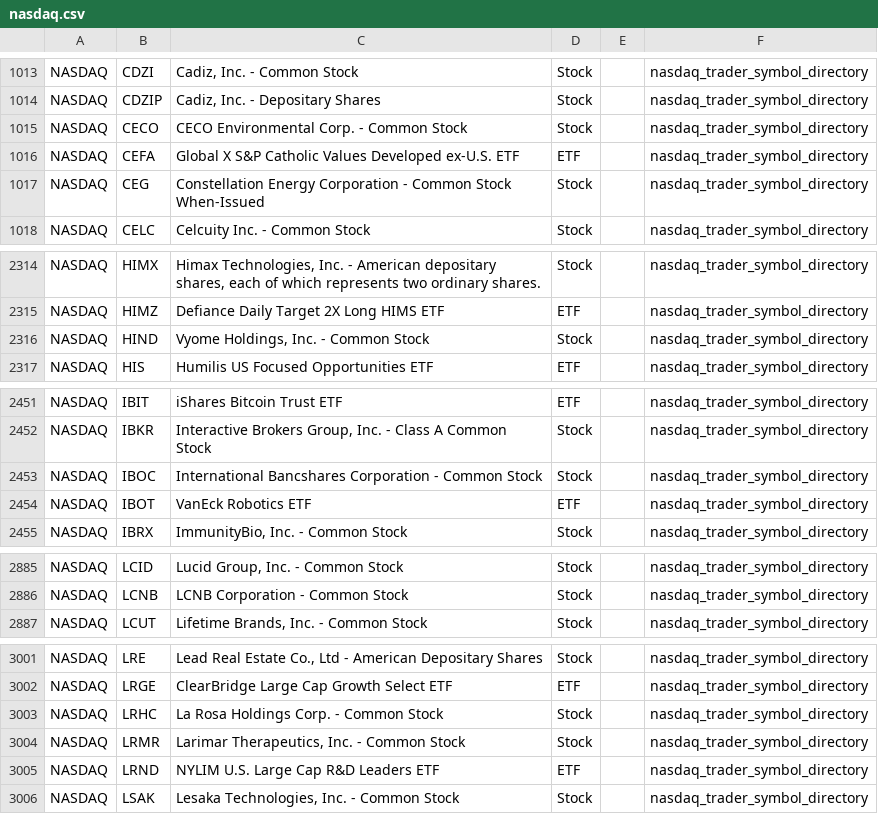
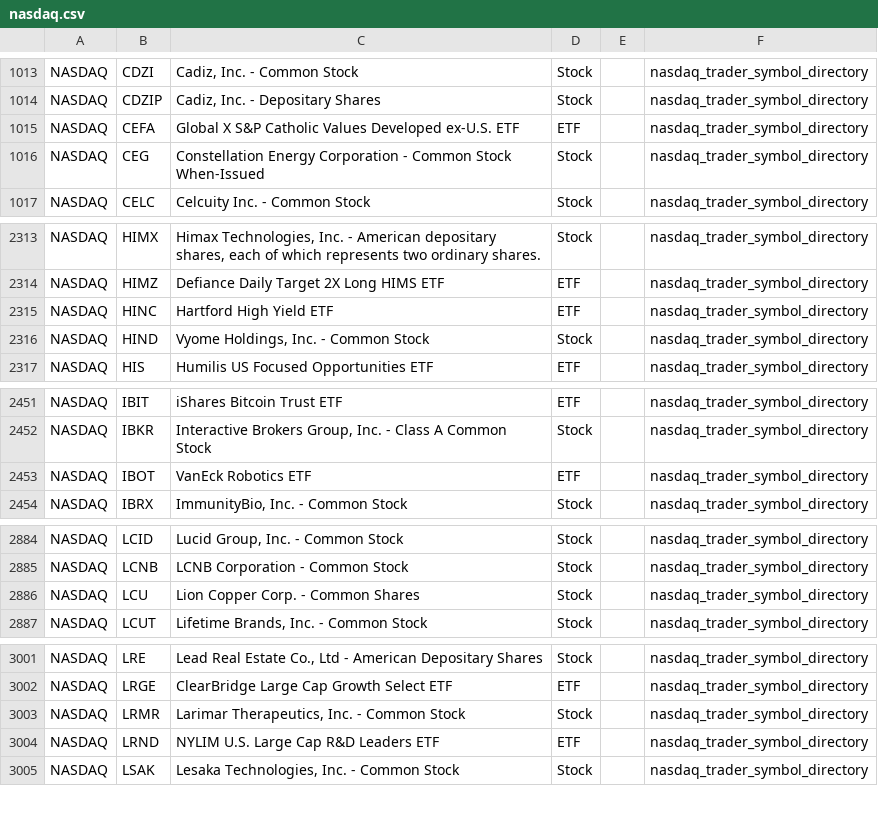
Before and after one commit to mrft/ticker-chronicle, a CSV file: data/raw/nasdaq.csv, drawn as a sheet; only a part is shown, gaps mark what is left out; removed rows and columns are numbered as before the commit, all else as after; the diff covers the shown part only; the diff names each change by its address in the sheet, - before the commit and + after, or states it on an @@ line.

```diff
--- a/data/raw/nasdaq.csv
+++ b/data/raw/nasdaq.csv
-row 1015: NASDAQ | CECO | CECO Environmental Corp. - Common Stock | Stock |  | nasdaq_trader_symbol_directory
+row 2315: NASDAQ | HINC | Hartford High Yield ETF | ETF |  | nasdaq_trader_symbol_directory
-row 2453: NASDAQ | IBOC | International Bancshares Corporation - Common Stock | Stock |  | nasdaq_trader_symbol_directory
+row 2886: NASDAQ | LCU | Lion Copper Corp. - Common Shares | Stock |  | nasdaq_trader_symbol_directory
-row 3003: NASDAQ | LRHC | La Rosa Holdings Corp. - Common Stock | Stock |  | nasdaq_trader_symbol_directory
```
Also changed, not shown: 1 added row, 3 removed rows and 2 edited cells elsewhere in this file, data/raw/amex.csv, data/raw/nyse.csv, 2 other files.
